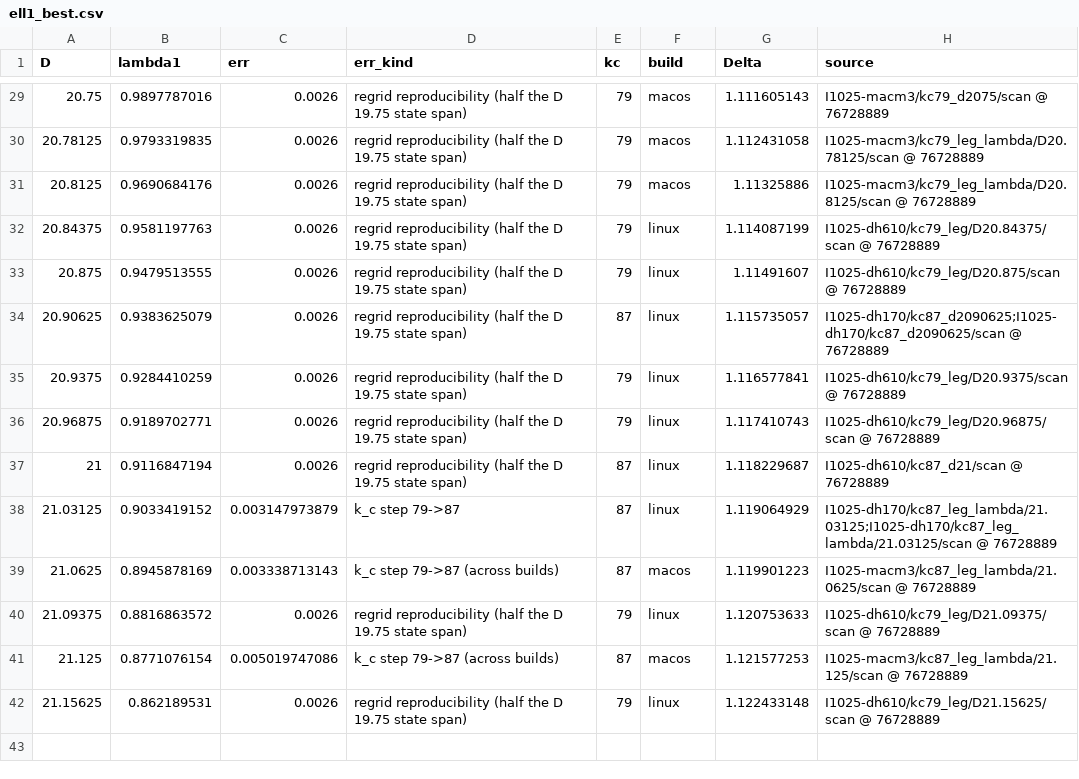
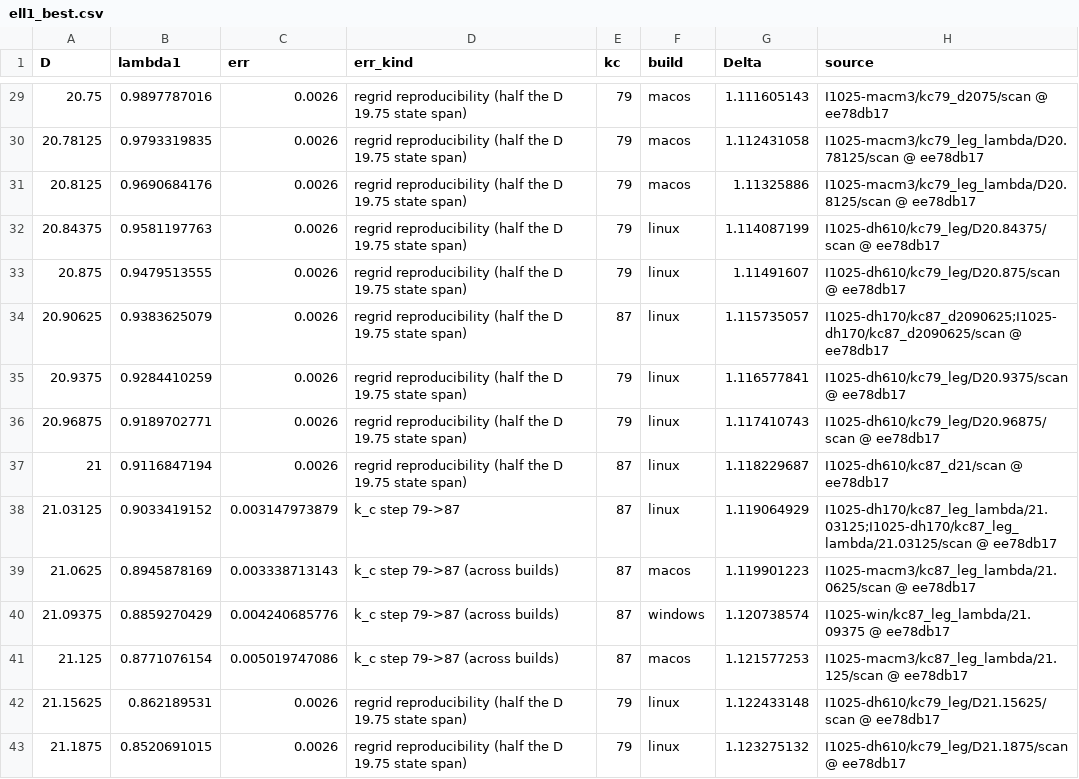
Before and after one commit to nmoinvaz/choptuik-large-d, a CSV file: matter/ell1_best.csv, drawn as a sheet; only a part is shown, gaps mark what is left out; the diff covers the shown part only.

```diff
--- a/matter/ell1_best.csv
+++ b/matter/ell1_best.csv
@@ -29,14 +29,15 @@ D,lambda1,err,err_kind,kc,build,Delta,source
-20.75,0.9897787016,0.0026,regrid reproducibility (half the D 19.75 state span),79,macos,1.111605143,I1025-macm3/kc79_d2075/scan @ 76728889
-20.78125,0.9793319835,0.0026,regrid reproducibility (half the D 19.75 state span),79,macos,1.112431058,I1025-macm3/kc79_leg_lambda/D20.78125/scan @ 76728889
-20.8125,0.9690684176,0.0026,regrid reproducibility (half the D 19.75 state span),79,macos,1.11325886,I1025-macm3/kc79_leg_lambda/D20.8125/scan @ 76728889
-20.84375,0.9581197763,0.0026,regrid reproducibility (half the D 19.75 state span),79,linux,1.114087199,I1025-dh610/kc79_leg/D20.84375/scan @ 76728889
-20.875,0.9479513555,0.0026,regrid reproducibility (half the D 19.75 state span),79,linux,1.11491607,I1025-dh610/kc79_leg/D20.875/scan @ 76728889
-20.90625,0.9383625079,0.0026,regrid reproducibility (half the D 19.75 state span),87,linux,1.115735057,I1025-dh170/kc87_d2090625;I1025-dh170/kc87_d2090625/scan @ 76728889
-20.9375,0.9284410259,0.0026,regrid reproducibility (half the D 19.75 state span),79,linux,1.116577841,I1025-dh610/kc79_leg/D20.9375/scan @ 76728889
-20.96875,0.9189702771,0.0026,regrid reproducibility (half the D 19.75 state span),79,linux,1.117410743,I1025-dh610/kc79_leg/D20.96875/scan @ 76728889
-21,0.9116847194,0.0026,regrid reproducibility (half the D 19.75 state span),87,linux,1.118229687,I1025-dh610/kc87_d21/scan @ 76728889
-21.03125,0.9033419152,0.003147973879,k_c step 79->87,87,linux,1.119064929,I1025-dh170/kc87_leg_lambda/21.03125;I1025-dh170/kc87_leg_lambda/21.03125/scan @ 76728889
-21.0625,0.8945878169,0.003338713143,k_c step 79->87 (across builds),87,macos,1.119901223,I1025-macm3/kc87_leg_lambda/21.0625/scan @ 76728889
-21.09375,0.8816863572,0.0026,regrid reproducibility (half the D 19.75 state span),79,linux,1.120753633,I1025-dh610/kc79_leg/D21.09375/scan @ 76728889
-21.125,0.8771076154,0.005019747086,k_c step 79->87 (across builds),87,macos,1.121577253,I1025-macm3/kc87_leg_lambda/21.125/scan @ 76728889
-21.15625,0.862189531,0.0026,regrid reproducibility (half the D 19.75 state span),79,linux,1.122433148,I1025-dh610/kc79_leg/D21.15625/scan @ 76728889
+20.75,0.9897787016,0.0026,regrid reproducibility (half the D 19.75 state span),79,macos,1.111605143,I1025-macm3/kc79_d2075/scan @ ee78db17
+20.78125,0.9793319835,0.0026,regrid reproducibility (half the D 19.75 state span),79,macos,1.112431058,I1025-macm3/kc79_leg_lambda/D20.78125/scan @ ee78db17
+20.8125,0.9690684176,0.0026,regrid reproducibility (half the D 19.75 state span),79,macos,1.11325886,I1025-macm3/kc79_leg_lambda/D20.8125/scan @ ee78db17
+20.84375,0.9581197763,0.0026,regrid reproducibility (half the D 19.75 state span),79,linux,1.114087199,I1025-dh610/kc79_leg/D20.84375/scan @ ee78db17
+20.875,0.9479513555,0.0026,regrid reproducibility (half the D 19.75 state span),79,linux,1.11491607,I1025-dh610/kc79_leg/D20.875/scan @ ee78db17
+20.90625,0.9383625079,0.0026,regrid reproducibility (half the D 19.75 state span),87,linux,1.115735057,I1025-dh170/kc87_d2090625;I1025-dh170/kc87_d2090625/scan @ ee78db17
+20.9375,0.9284410259,0.0026,regrid reproducibility (half the D 19.75 state span),79,linux,1.116577841,I1025-dh610/kc79_leg/D20.9375/scan @ ee78db17
+20.96875,0.9189702771,0.0026,regrid reproducibility (half the D 19.75 state span),79,linux,1.117410743,I1025-dh610/kc79_leg/D20.96875/scan @ ee78db17
+21,0.9116847194,0.0026,regrid reproducibility (half the D 19.75 state span),87,linux,1.118229687,I1025-dh610/kc87_d21/scan @ ee78db17
+21.03125,0.9033419152,0.003147973879,k_c step 79->87,87,linux,1.119064929,I1025-dh170/kc87_leg_lambda/21.03125;I1025-dh170/kc87_leg_lambda/21.03125/scan @ ee78db17
+21.0625,0.8945878169,0.003338713143,k_c step 79->87 (across builds),87,macos,1.119901223,I1025-macm3/kc87_leg_lambda/21.0625/scan @ ee78db17
+21.09375,0.8859270429,0.004240685776,k_c step 79->87 (across builds),87,windows,1.120738574,I1025-win/kc87_leg_lambda/21.09375 @ ee78db17
+21.125,0.8771076154,0.005019747086,k_c step 79->87 (across builds),87,macos,1.121577253,I1025-macm3/kc87_leg_lambda/21.125/scan @ ee78db17
+21.15625,0.862189531,0.0026,regrid reproducibility (half the D 19.75 state span),79,linux,1.122433148,I1025-dh610/kc79_leg/D21.15625/scan @ ee78db17
+21.1875,0.8520691015,0.0026,regrid reproducibility (half the D 19.75 state span),79,linux,1.123275132,I1025-dh610/kc79_leg/D21.1875/scan @ ee78db17
```
Also changed, not shown: 27 edited cells elsewhere in this file, all_values.csv, matter/ell1_roots.csv.
